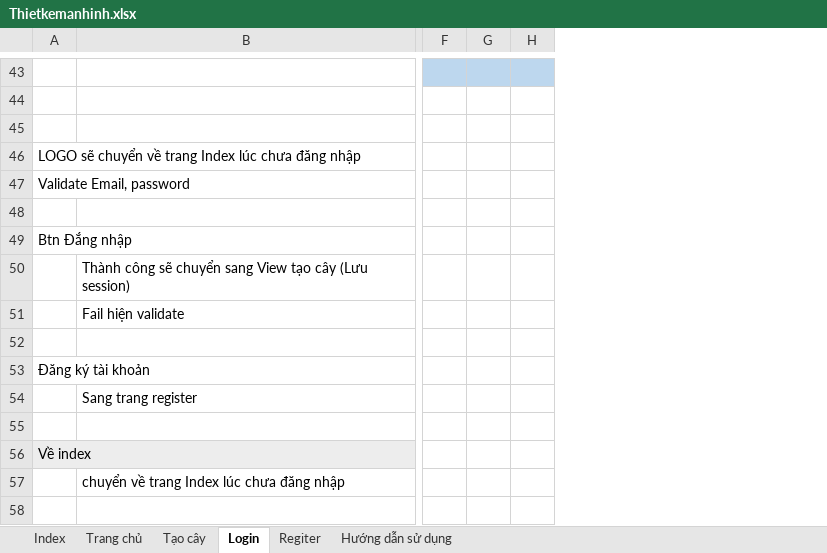
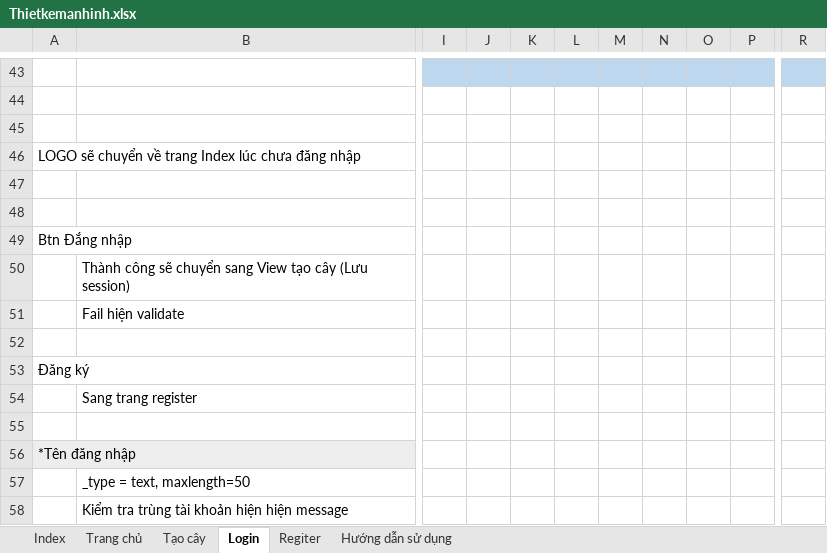
Before and after one commit to DoAnCNPMHC2017/17CNPM.HC2017, an Excel workbook: Documents/Design/Thietkemanhinh.xlsx, sheet Login, drawn as a sheet; only a part is shown, gaps mark what is left out; values as stored, in another font and other column widths than the file's, no borders; removed rows and columns are numbered as before the commit, all else as after; rows hold the shown columns only; the diff covers the shown part only; the diff names each change by its address in the sheet, - before the commit and + after, or states it on an @@ line.

```diff
--- a/Documents/Design/Thietkemanhinh.xlsx (sheet Login)
+++ b/Documents/Design/Thietkemanhinh.xlsx (sheet Login)
-column F, empty
-column G, empty
-column H, empty
+column I, empty
+column J, empty
+column K, empty
+column L, empty
+column M, empty
+column N, empty
+column O, empty
+column P, empty
+column R, empty
-A47: Validate Email, password
+A47: (empty)
-A53: Đăng ký tài khoản
+A53: Đăng ký
-A56: Về index
+A56: *Tên đăng nhập
-B57: chuyển về trang Index lúc chưa đăng nhập
+B57: _type = text, maxlength=50
+row 58:  | Kiểm tra trùng tài khoản hiện hiện message
```
Also changed, not shown: 1 added row, 1 removed row, 1 added column, 4 edited cells and cell formats elsewhere in this sheet, sheet Regiter, sheet Trang chủ, sheet Tạo cây, sheet Index, 1 other file.
